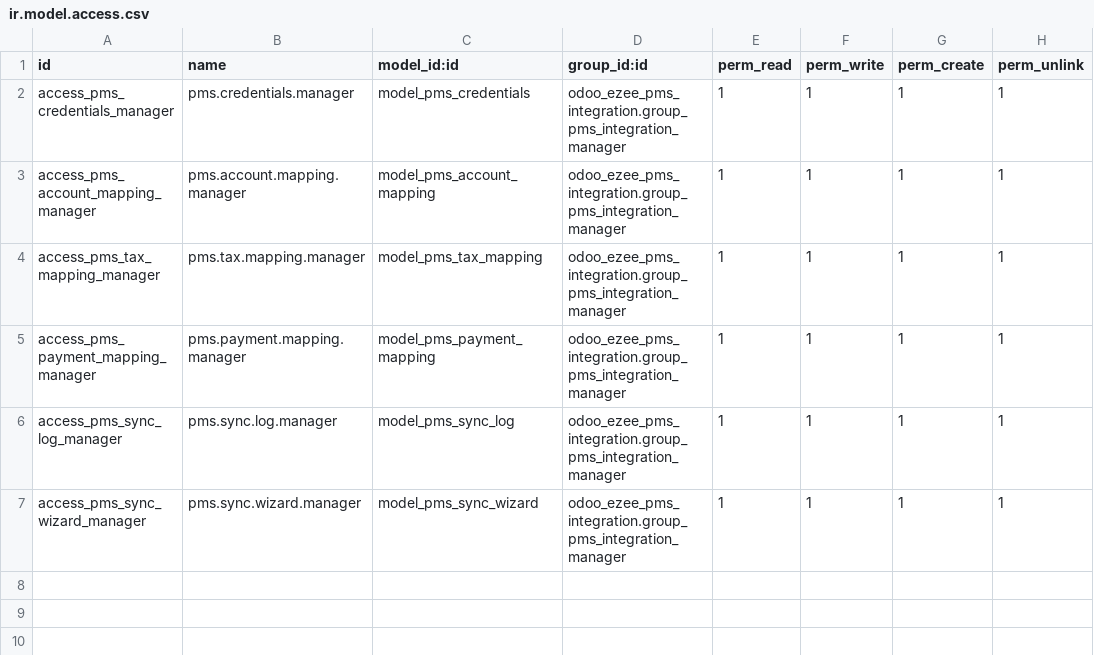
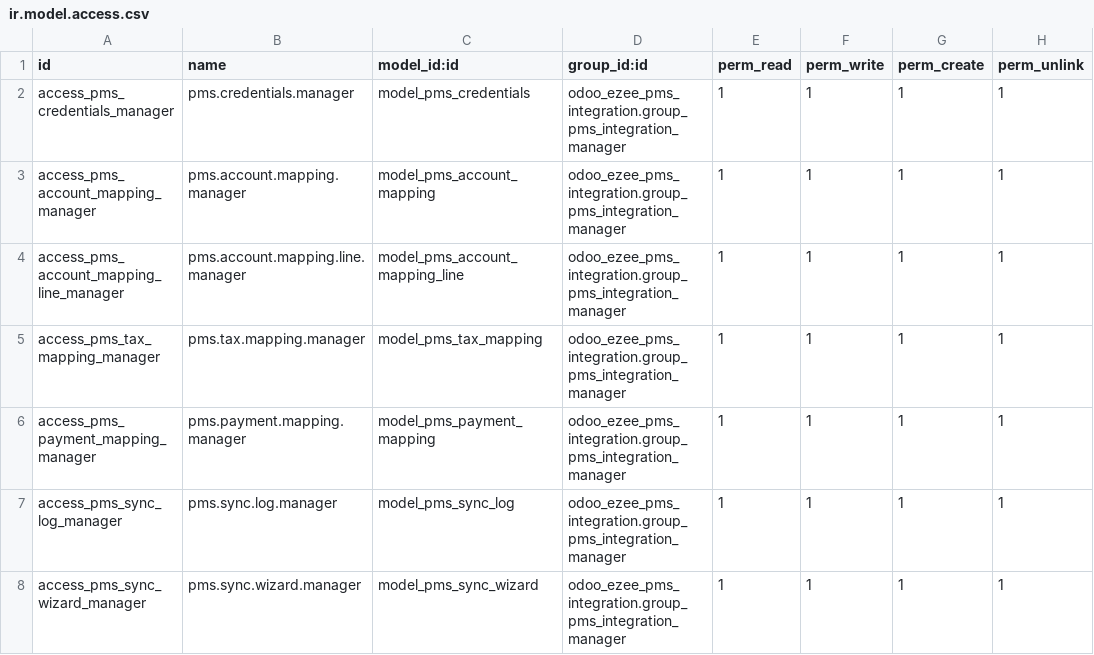
Before and after one commit to AhmedNabilTopaz/odoo_dev_19, a CSV file: odoo_ezee_pms_integration/security/ir.model.access.csv, drawn as a sheet.

```diff
--- a/odoo_ezee_pms_integration/security/ir.model.access.csv
+++ b/odoo_ezee_pms_integration/security/ir.model.access.csv
@@ -3,2 +3,3 @@ access_pms_credentials_manager,pms.credentials.manager,model_pms_credentials,odo
 access_pms_account_mapping_manager,pms.account.mapping.manager,model_pms_account_mapping,odoo_ezee_pms_integration.group_pms_integration_manager,1,1,1,1
+access_pms_account_mapping_line_manager,pms.account.mapping.line.manager,model_pms_account_mapping_line,odoo_ezee_pms_integration.group_pms_integration_manager,1,1,1,1
 access_pms_tax_mapping_manager,pms.tax.mapping.manager,model_pms_tax_mapping,odoo_ezee_pms_integration.group_pms_integration_manager,1,1,1,1
```
Also changed, not shown: 5 other files.
